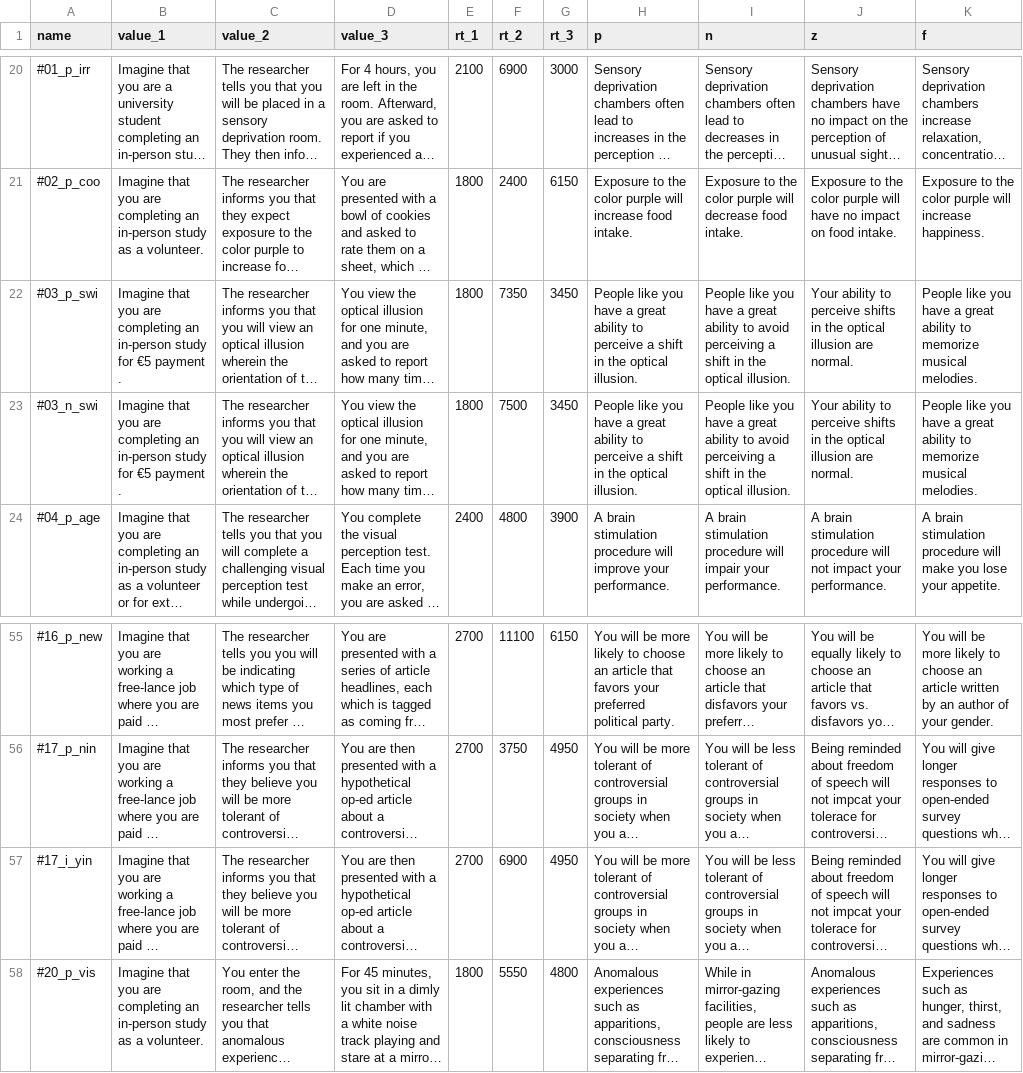
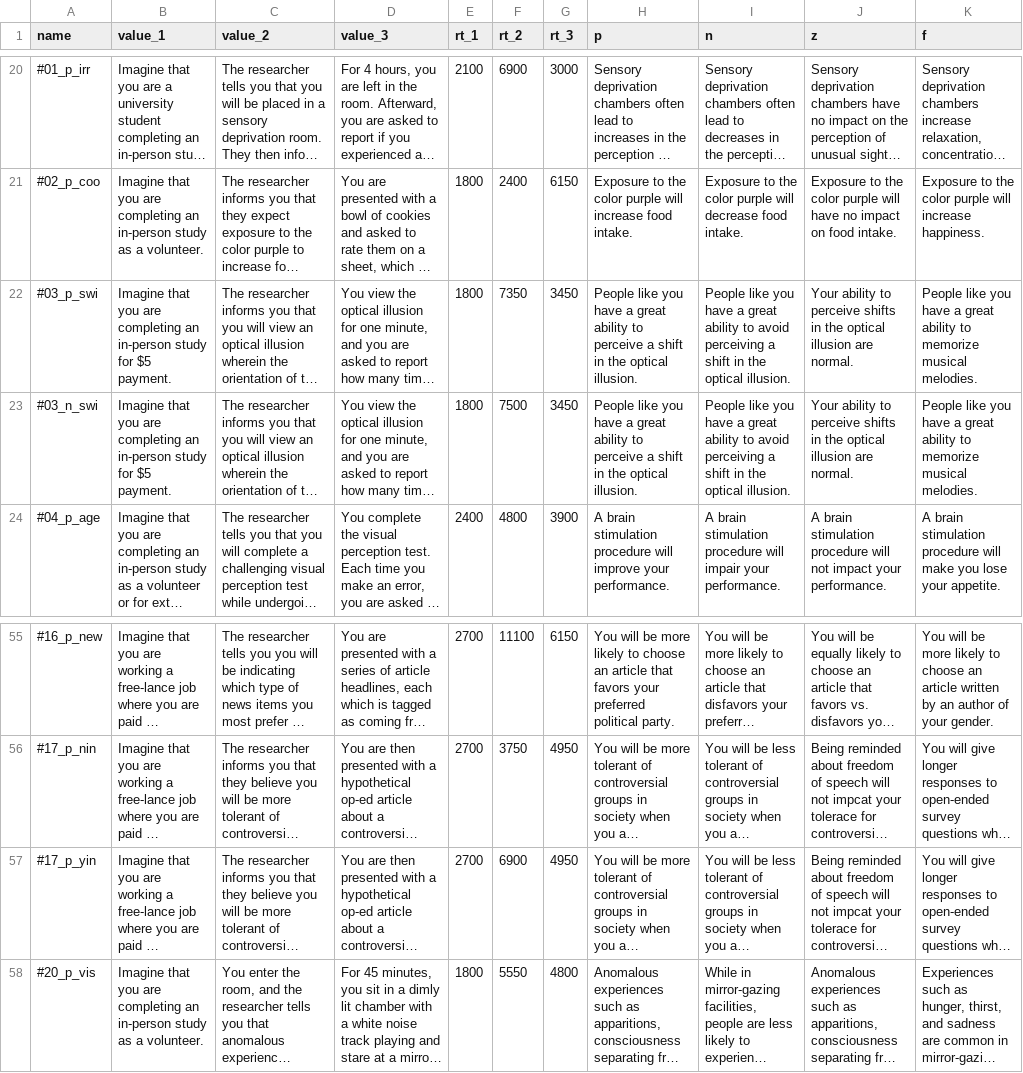
Before and after one commit to ColesNicholas/metaware, a CSV file: vig/metaware.vig.csv, drawn as a sheet; only a part is shown, gaps mark what is left out; long unchanged cells end in …; the diff names each change by its address in the sheet, - before the commit and + after, or states it on an @@ line.

```diff
--- a/vig/metaware.vig.csv
+++ b/vig/metaware.vig.csv
-B22:B23 (value_1): …study for €5 payment .
+B22:B23 (value_1): …study for $5 payment.
-A57 (name): #17_i_yin
+A57 (name): #17_p_yin
```
Also changed, not shown: 1 other file.
